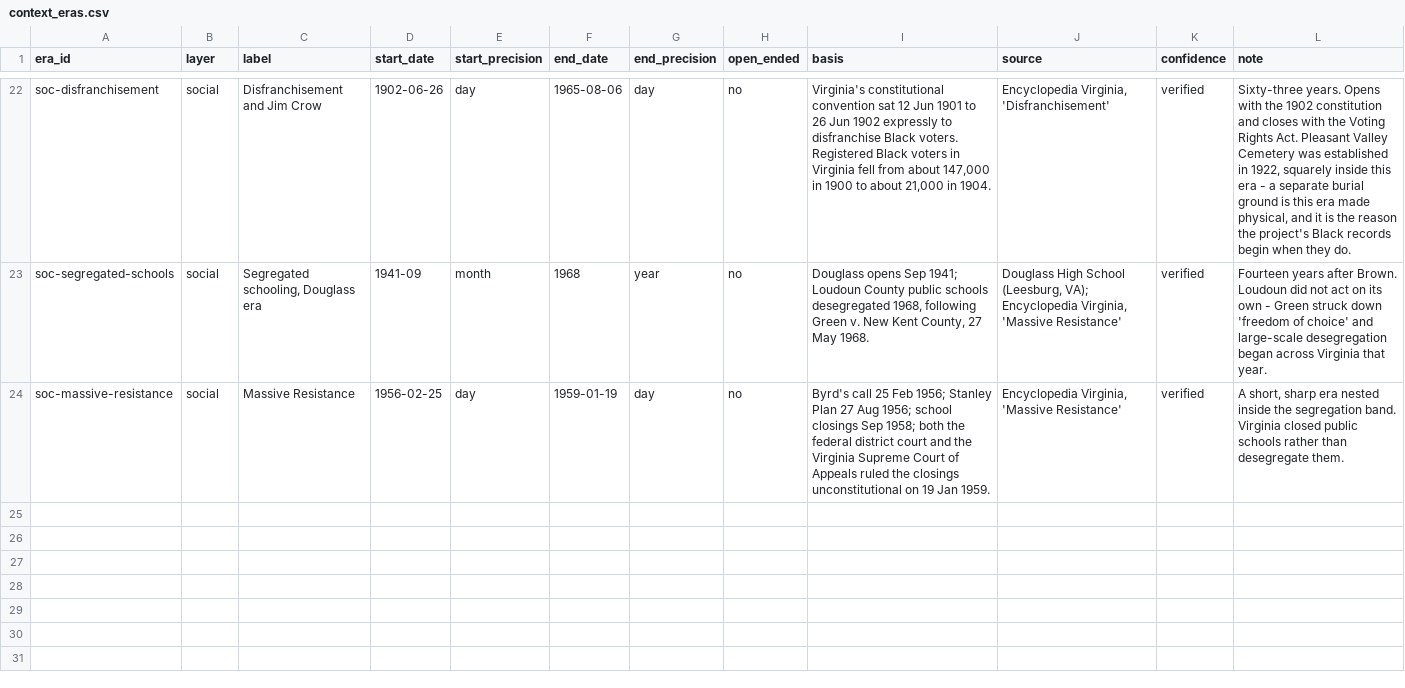
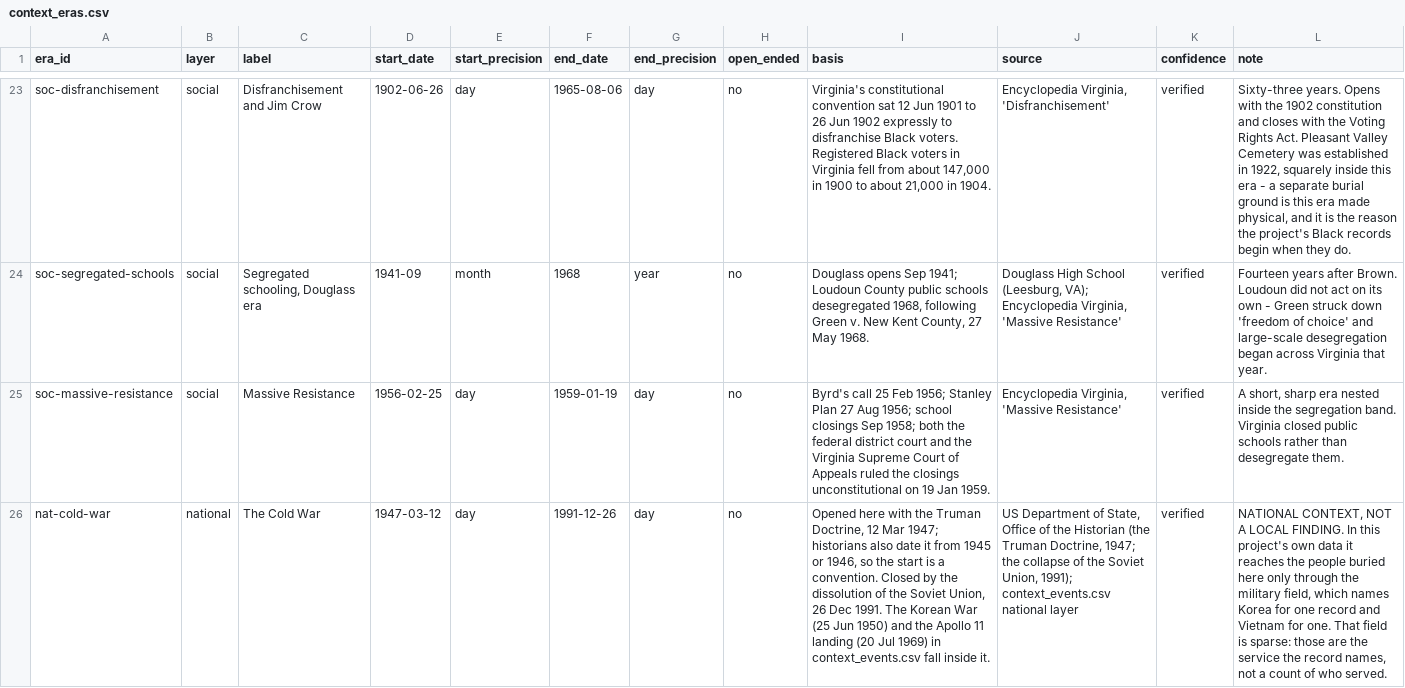
Before and after one commit to gullywompr/hamilton-cemeteries, a CSV file: data/context_eras.csv, drawn as a sheet; only a part is shown, gaps mark what is left out; the diff covers the shown part only; the diff names each change by its address in the sheet, - before the commit and + after, or states it on an @@ line.

```diff
--- a/data/context_eras.csv
+++ b/data/context_eras.csv
+row 26: nat-cold-war | national | The Cold War | 1947-03-12 | day | 1991-12-26 | day | no | Opened here with the Truman Doctrine, 12 Mar 1947; historians also date it from 1945 or 1946, so the start is a convention. Closed by the dissolution of the Soviet Union, 26 Dec 1991. The Korean War (25 Jun 1950) and the Apollo 11 landing (20 Jul 1969) in context_events.csv fall inside it. | US Department of State, Office of the Historian (the Truman Doctrine, 1947; the collapse of the Soviet Union, 1991); context_events.csv national layer | verified | NATIONAL CONTEXT, NOT A LOCAL FINDING. In this project's own data it reaches the people buried here only through the military field, which names Korea for one record and Vietnam for one. That field is sparse: those are the service the record names, not a count of who served.
```
Also changed, not shown: 2 added rows elsewhere in this file, 4 other files.
